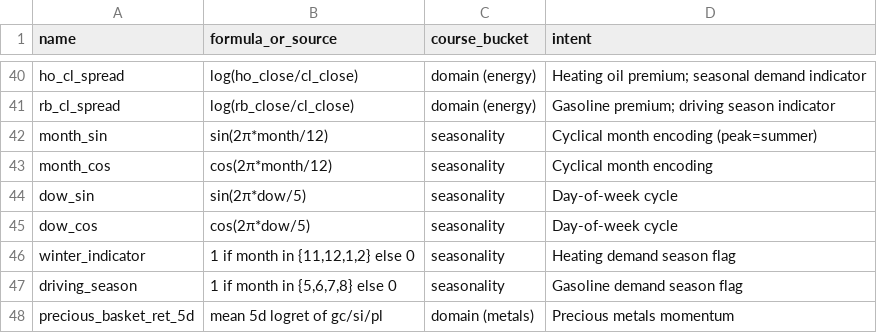
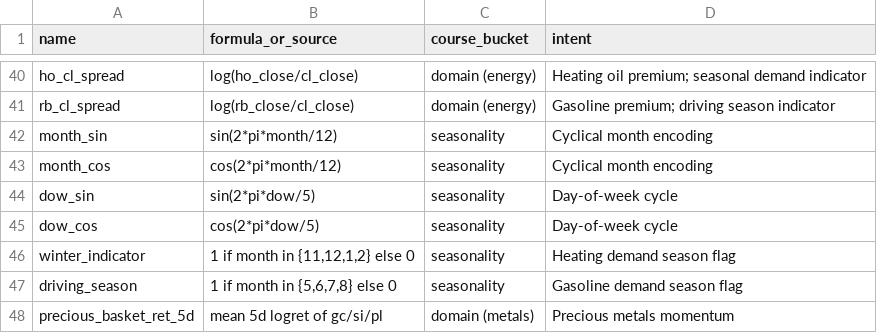
Before and after one commit to Jack-Close/energy-signal-metamodel, a CSV file: notebooks/features/feature_dictionary.csv, drawn as a sheet; only a part is shown, gaps mark what is left out; the diff covers the shown part only.

```diff
--- a/notebooks/features/feature_dictionary.csv
+++ b/notebooks/features/feature_dictionary.csv
@@ -41,6 +41,6 @@ ho_cl_spread,log(ho_close/cl_close),domain (energy),Heating oil premium; seasona
 rb_cl_spread,log(rb_close/cl_close),domain (energy),Gasoline premium; driving season indicator
-month_sin,sin(2π*month/12),seasonality,Cyclical month encoding (peak=summer)
-month_cos,cos(2π*month/12),seasonality,Cyclical month encoding
-dow_sin,sin(2π*dow/5),seasonality,Day-of-week cycle
-dow_cos,cos(2π*dow/5),seasonality,Day-of-week cycle
+month_sin,sin(2*pi*month/12),seasonality,Cyclical month encoding
+month_cos,cos(2*pi*month/12),seasonality,Cyclical month encoding
+dow_sin,sin(2*pi*dow/5),seasonality,Day-of-week cycle
+dow_cos,cos(2*pi*dow/5),seasonality,Day-of-week cycle
 winter_indicator,"1 if month in {11,12,1,2} else 0",seasonality,Heating demand season flag
```
Also changed, not shown: 35 edited cells elsewhere in this file, 9 other files.
